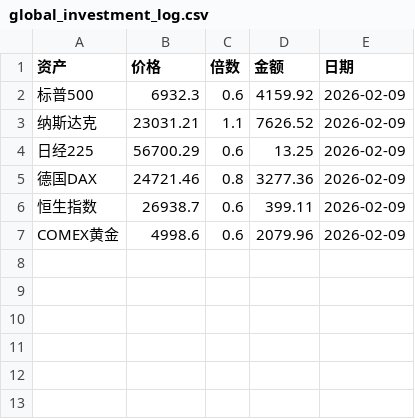
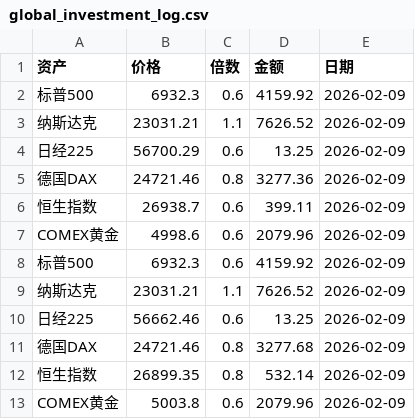
Before and after one commit to Leeeesun/investment-bot, a CSV file: global_investment_log.csv, drawn as a sheet; the diff names each change by its address in the sheet, - before the commit and + after, or states it on an @@ line.

```diff
--- a/global_investment_log.csv
+++ b/global_investment_log.csv
+row 8: 标普500 | 6932.3 | 0.6 | 4159.92 | 2026-02-09
+row 9: 纳斯达克 | 23031.21 | 1.1 | 7626.52 | 2026-02-09
+row 10: 日经225 | 56662.46 | 0.6 | 13.25 | 2026-02-09
+row 11: 德国DAX | 24721.46 | 0.8 | 3277.68 | 2026-02-09
+row 12: 恒生指数 | 26899.35 | 0.8 | 532.14 | 2026-02-09
+row 13: COMEX黄金 | 5003.8 | 0.6 | 2079.96 | 2026-02-09
```
